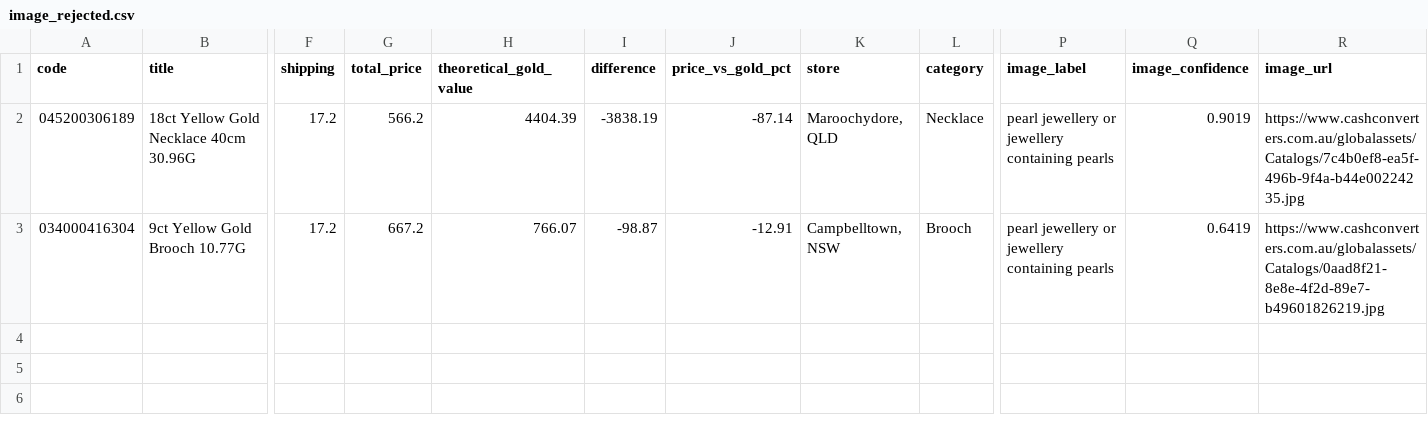
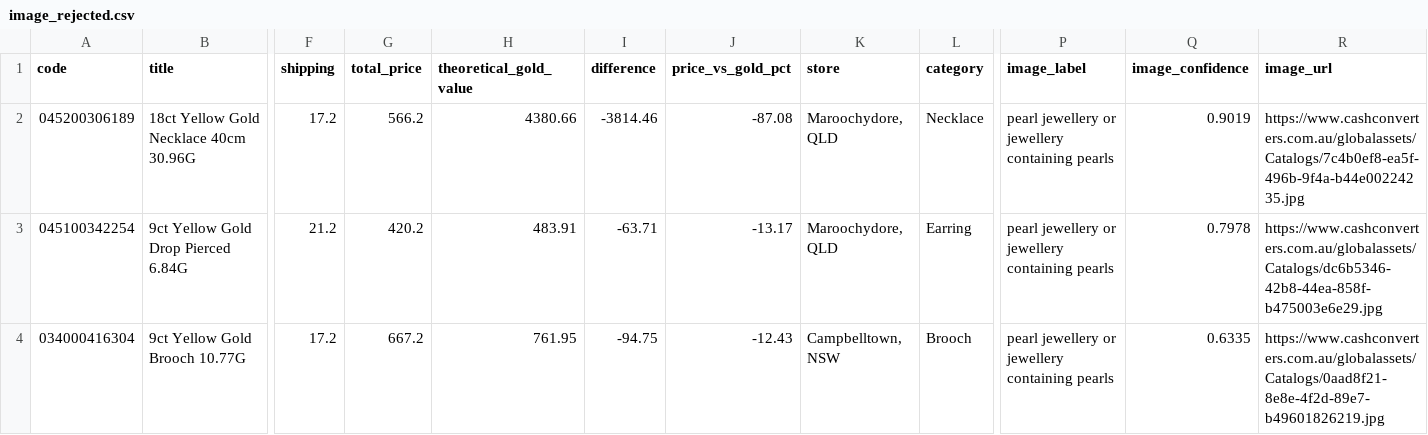
Before and after one commit to tycab03/gold-deal-finder, a CSV file: image_rejected.csv, drawn as a sheet; only a part is shown, gaps mark what is left out; addresses are those after the commit; rows hold the shown columns only; the diff names each change by its address in the sheet, - before the commit and + after, or states it on an @@ line.

```diff
--- a/image_rejected.csv
+++ b/image_rejected.csv
-H2 (theoretical_gold_value): 4404.39
+H2 (theoretical_gold_value): 4380.66
-I2 (difference): -3838.19
+I2 (difference): -3814.46
-J2 (price_vs_gold_pct): -87.14
+J2 (price_vs_gold_pct): -87.08
+row 3: 045100342254 | 9ct Yellow Gold Drop Pierced 6.84G | 21.2 | 420.2 | 483.91 | -63.71 | -13.17 | Maroochydore, QLD | Earring | pearl jewellery or jewellery containing pearls | 0.7978 | https://www.cashconverters.com.au/globalassets/Catalogs/dc6b5346-42b8-44ea-858f-b475003e6e29.jpg
-H4 (theoretical_gold_value): 766.07
+H4 (theoretical_gold_value): 761.95
-I4 (difference): -98.87
+I4 (difference): -94.75
-J4 (price_vs_gold_pct): -12.91
+J4 (price_vs_gold_pct): -12.43
-Q4 (image_confidence): 0.6419
+Q4 (image_confidence): 0.6335
```
Also changed, not shown: 1 other file.
